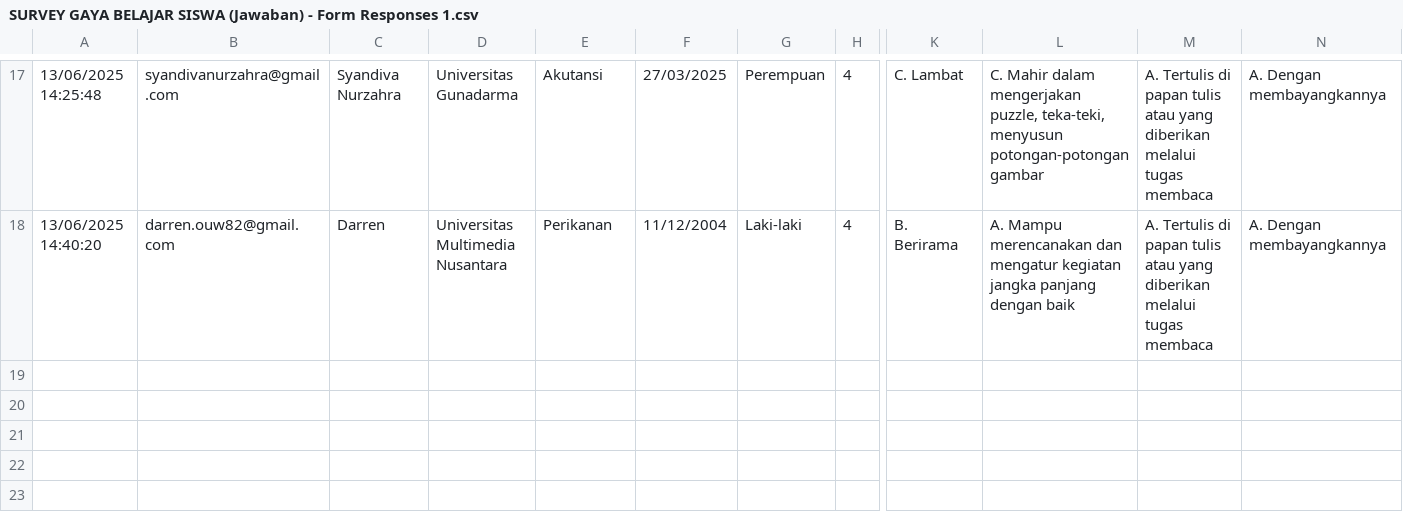
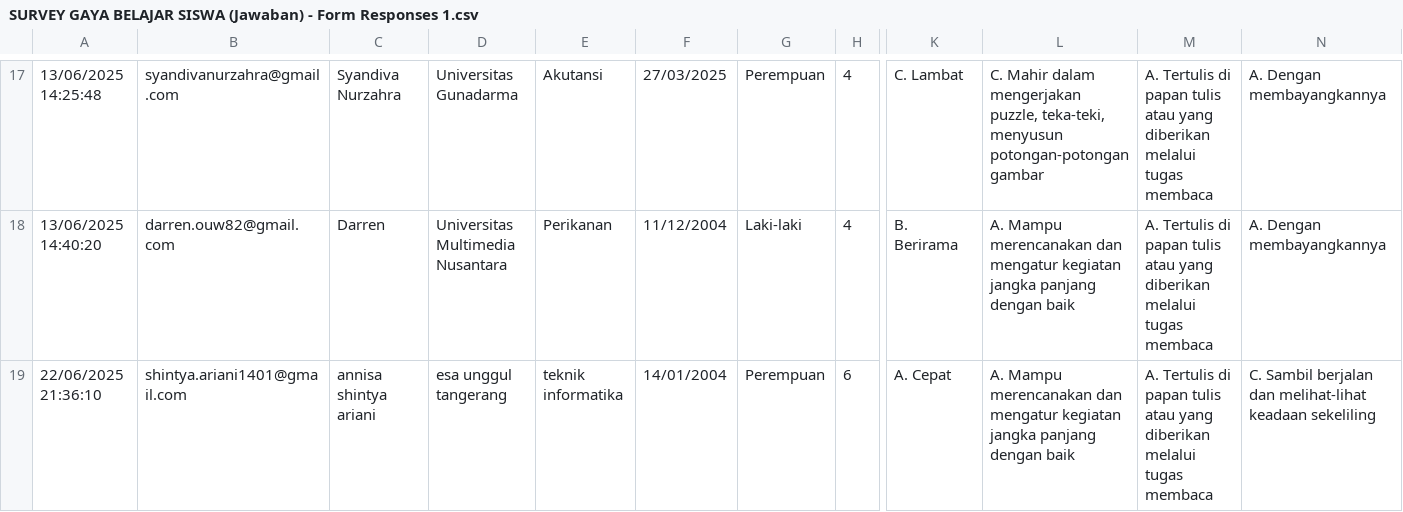
Before and after one commit to ragawa236/machineLearning, a CSV file: SURVEY GAYA BELAJAR SISWA (Jawaban) - Form Responses 1.csv, drawn as a sheet; only a part is shown, gaps mark what is left out; rows hold the shown columns only; the diff names each change by its address in the sheet, - before the commit and + after, or states it on an @@ line.

Commit message:
projek gaya belajar

```diff
--- a/SURVEY GAYA BELAJAR SISWA (Jawaban) - Form Responses 1.csv
+++ b/SURVEY GAYA BELAJAR SISWA (Jawaban) - Form Responses 1.csv
+row 19: 22/06/2025 21:36:10 | shintya.ariani1401@gmail.com | annisa shintya ariani | esa unggul tangerang | teknik informatika | 14/01/2004 | Perempuan | 6 | A. Cepat | A. Mampu merencanakan dan mengatur kegiatan jangka panjang dengan baik | A. Tertulis di papan tulis atau yang diberikan melalui tugas membaca | C. Sambil berjalan dan melihat-lihat keadaan sekeliling
```
